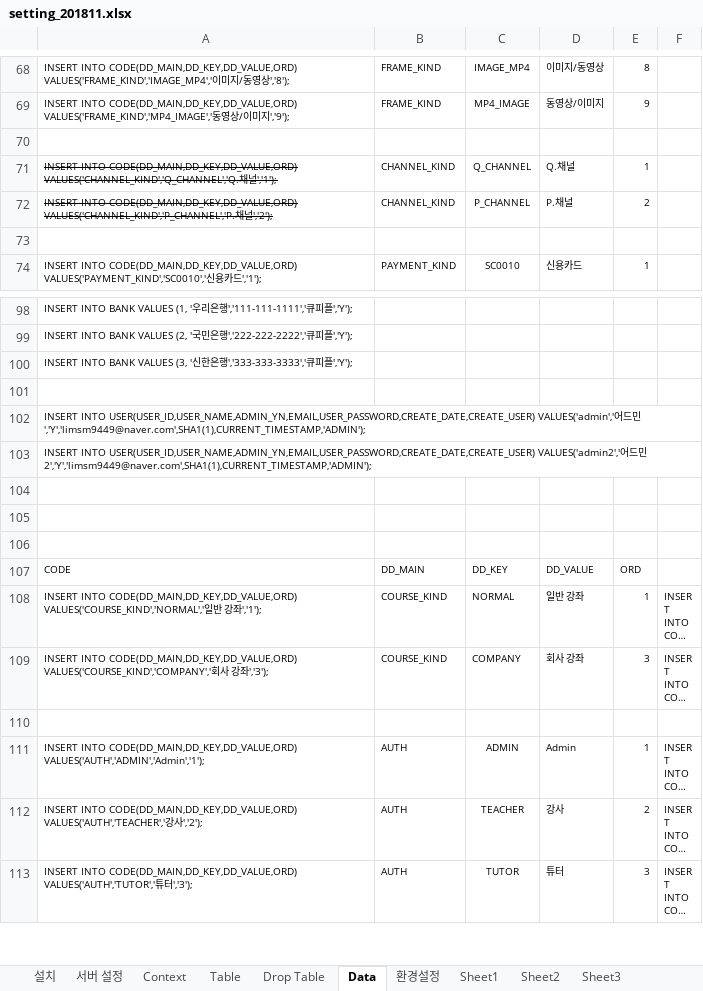
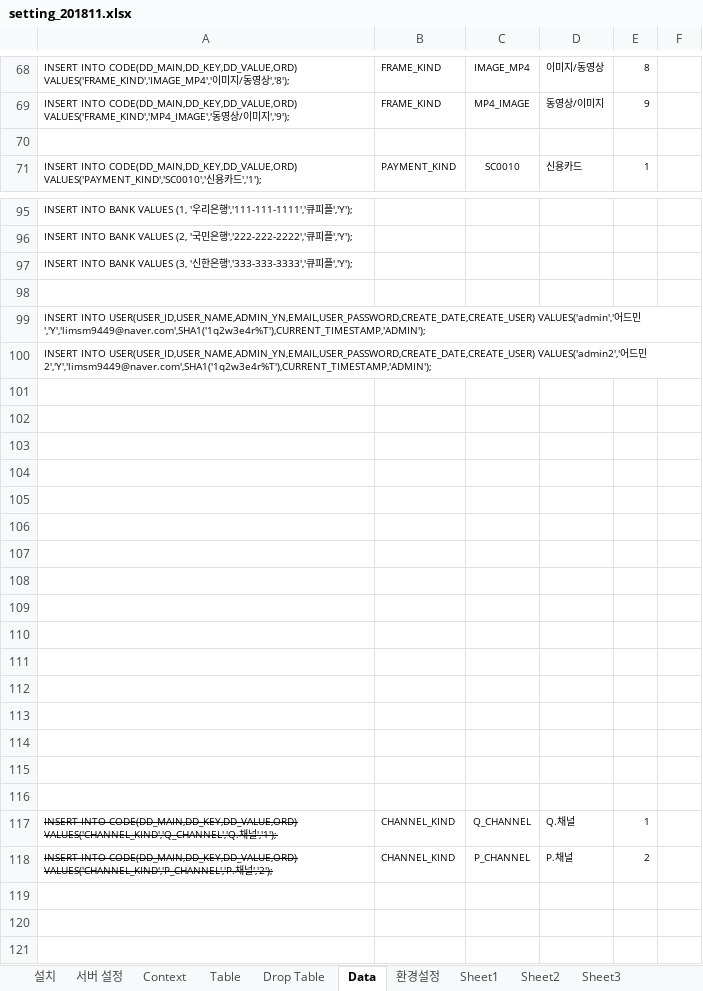
Before and after one commit to limsm9449/lms, an Excel workbook: readme/setting_201811.xlsx, sheet Data, drawn as a sheet; only a part is shown, gaps mark what is left out; the shorter side is filled out with more unchanged rows; long unchanged cells end in …; values as stored, in another font and other column widths than the file's, no borders; removed rows and columns are numbered as before the commit, all else as after; the diff names each change by its address in the sheet, - before the commit and + after, or states it on an @@ line.

```diff
--- a/readme/setting_201811.xlsx (sheet Data)
+++ b/readme/setting_201811.xlsx (sheet Data)
-row 73: (empty)
-A99: …드민','Y','limsm9449@naver.com',SHA1(1),CURRENT_TIMESTAMP,'ADMIN');
+A99: …드민','Y','limsm9449@naver.com',SHA1('1q2w3e4r%T'),CURRENT_TIMESTAMP,'ADMIN');
-A100: …드민2','Y','limsm9449@naver.com',SHA1(1),CURRENT_TIMESTAMP,'ADMIN');
+A100: …드민2','Y','limsm9449@naver.com',SHA1('1q2w3e4r%T'),CURRENT_TIMESTAMP,'ADMIN');
+row 101: (empty)
+row 102: (empty)
+row 103: (empty)
+row 104: (empty)
+row 105: (empty)
+row 106: (empty)
+row 107: (empty)
+row 108: (empty)
+row 109: (empty)
+row 110: (empty)
+row 111: (empty)
+row 112: (empty)
+row 113: (empty)
+row 114: (empty)
+row 115: (empty)
+row 116: (empty)
@@ row 71 moved to row 117: INSERT INTO CODE(DD_MAIN,DD_KEY,DD_VALUE… @@
@@ row 72 moved to row 118: INSERT INTO CODE(DD_MAIN,DD_KEY,DD_VALUE… @@
```
Also changed, not shown: sheet Table, formulas that keep their value, 53 other files.
